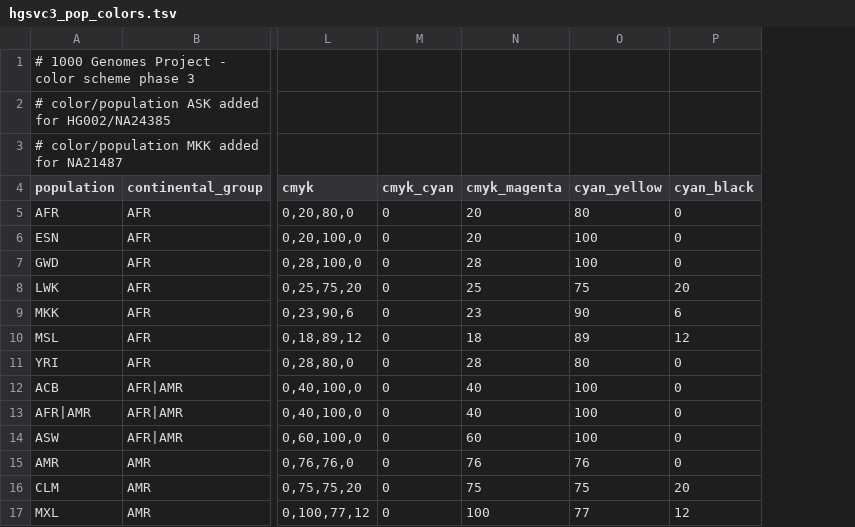
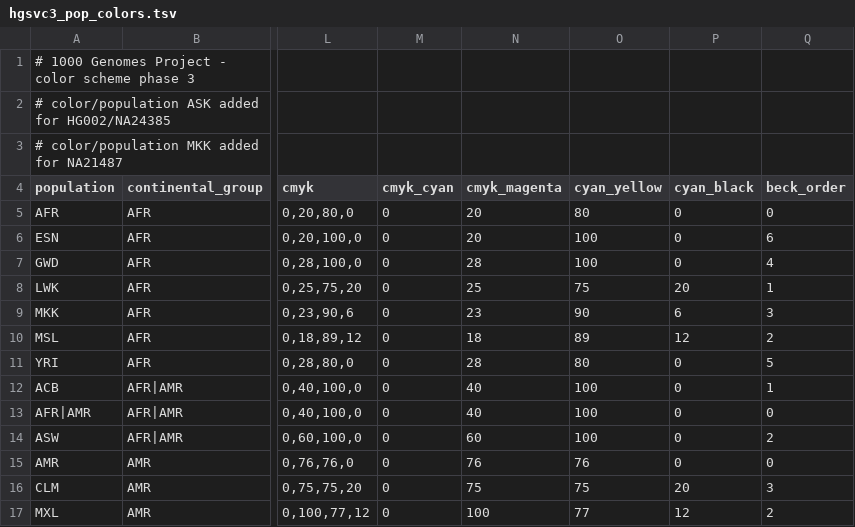
Before and after one commit to core-unit-bioinformatics/project-run-hgsvc-hybrid-assemblies, a TSV file: annotations/projectmng/hgsvc3_pop_colors.tsv, drawn as a sheet; only a part is shown, gaps mark what is left out; the diff names each change by its address in the sheet, - before the commit and + after, or states it on an @@ line.

Commit message:
upd hgsvc3 pop color scheme

```diff
--- a/annotations/projectmng/hgsvc3_pop_colors.tsv
+++ b/annotations/projectmng/hgsvc3_pop_colors.tsv
+column Q (beck_order), rows 5-17: 0 | 6 | 4 | 1 | 3 | 2 | 5 | 1 | 0 | 2 | 0 | 3 | 2
```
Also changed, not shown: 6 other files.
